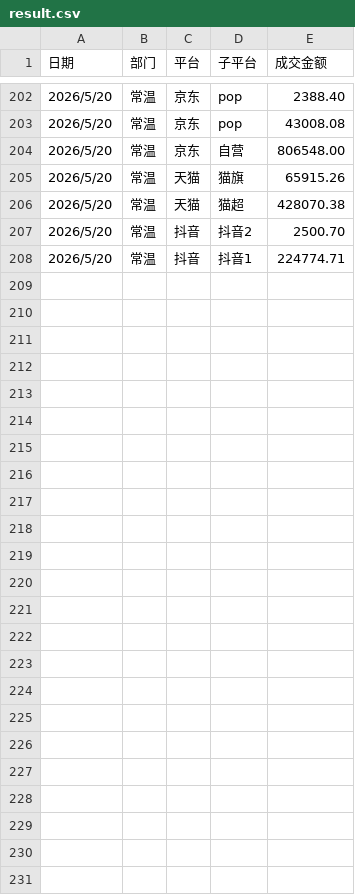
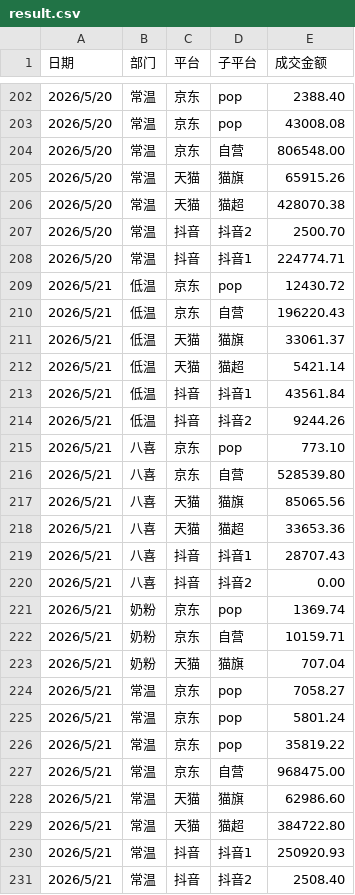
Before and after one commit to KenSong/Dashboard, a CSV file: result.csv, drawn as a sheet; only a part is shown, gaps mark what is left out.

```diff
--- a/result.csv
+++ b/result.csv
@@ -208 +208,24 @@
 2026/5/20,常温,抖音,抖音1,224774.71
+2026/5/21,低温,京东,pop,12430.72
+2026/5/21,低温,京东,自营,196220.43
+2026/5/21,低温,天猫,猫旗,33061.37
+2026/5/21,低温,天猫,猫超,5421.14
+2026/5/21,低温,抖音,抖音1,43561.84
+2026/5/21,低温,抖音,抖音2,9244.26
+2026/5/21,八喜,京东,pop,773.10
+2026/5/21,八喜,京东,自营,528539.80
+2026/5/21,八喜,天猫,猫旗,85065.56
+2026/5/21,八喜,天猫,猫超,33653.36
+2026/5/21,八喜,抖音,抖音1,28707.43
+2026/5/21,八喜,抖音,抖音2,0.00
+2026/5/21,奶粉,京东,pop,1369.74
+2026/5/21,奶粉,京东,自营,10159.71
+2026/5/21,奶粉,天猫,猫旗,707.04
+2026/5/21,常温,京东,pop,7058.27
+2026/5/21,常温,京东,pop,5801.24
+2026/5/21,常温,京东,pop,35819.22
+2026/5/21,常温,京东,自营,968475.00
+2026/5/21,常温,天猫,猫旗,62986.60
+2026/5/21,常温,天猫,猫超,384722.80
+2026/5/21,常温,抖音,抖音1,250920.93
+2026/5/21,常温,抖音,抖音2,2508.40
```
Also changed, not shown: 1 other file.
